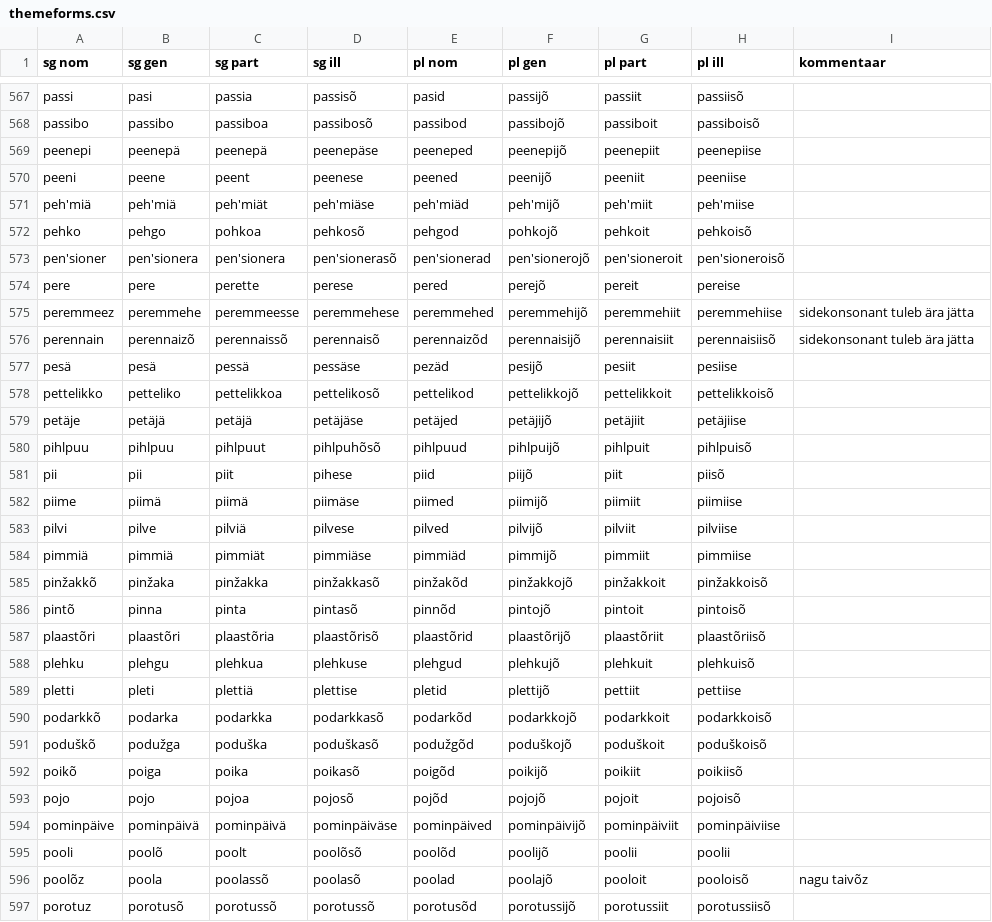
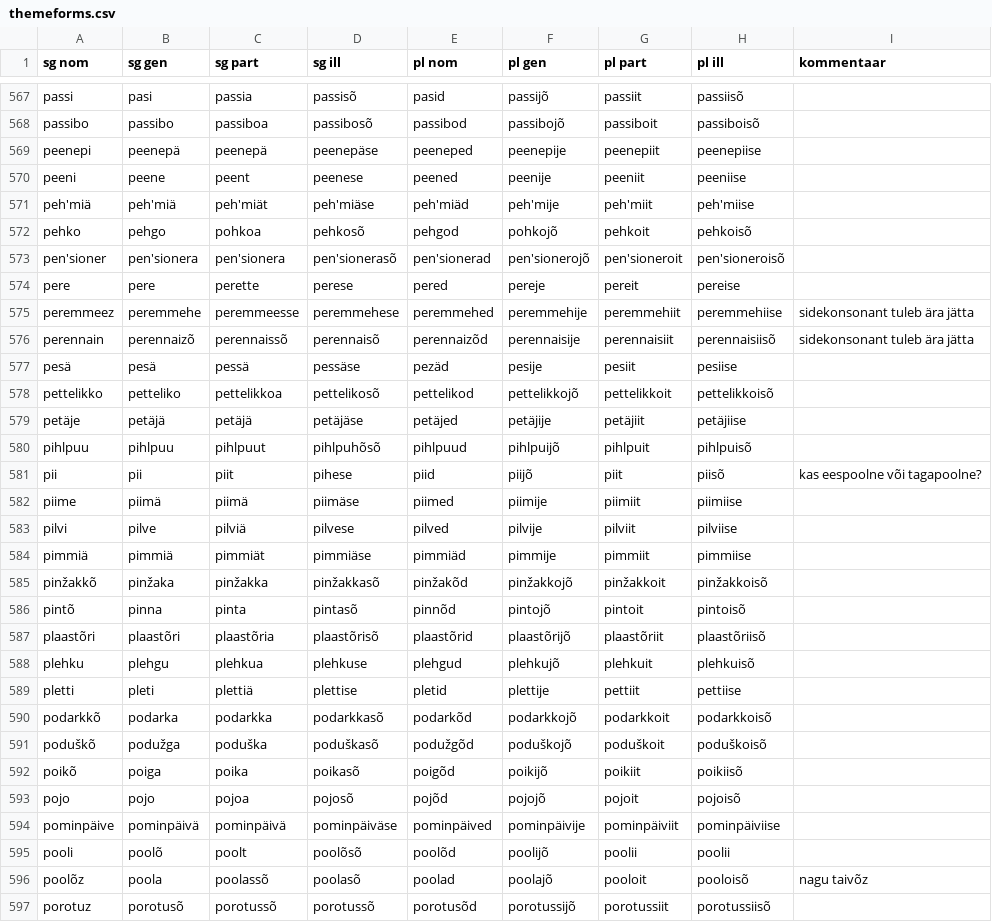
Before and after one commit to kristiank/MA-thesis, a CSV file: data/themeforms.csv, drawn as a sheet; only a part is shown, gaps mark what is left out; the diff covers the shown part only.

Commit message:
normalized fronted stem vowels in plural genitive

```diff
--- a/data/themeforms.csv
+++ b/data/themeforms.csv
@@ -568,18 +568,18 @@ passi,pasi,passia,passisõ,pasid,passijõ,passiit,passiisõ,
 passibo,passibo,passiboa,passibosõ,passibod,passibojõ,passiboit,passiboisõ,
-peenepi,peenepä,peenepä,peenepäse,peeneped,peenepijõ,peenepiit,peenepiise,
-peeni,peene,peent,peenese,peened,peenijõ,peeniit,peeniise,
-peh'miä,peh'miä,peh'miät,peh'miäse,peh'miäd,peh'mijõ,peh'miit,peh'miise,
+peenepi,peenepä,peenepä,peenepäse,peeneped,peenepije,peenepiit,peenepiise,
+peeni,peene,peent,peenese,peened,peenije,peeniit,peeniise,
+peh'miä,peh'miä,peh'miät,peh'miäse,peh'miäd,peh'mije,peh'miit,peh'miise,
 pehko,pehgo,pohkoa,pehkosõ,pehgod,pohkojõ,pehkoit,pehkoisõ,
 pen'sioner,pen'sionera,pen'sionera,pen'sionerasõ,pen'sionerad,pen'sionerojõ,pen'sioneroit,pen'sioneroisõ,
-pere,pere,perette,perese,pered,perejõ,pereit,pereise,
-peremmeez,peremmehe,peremmeesse,peremmehese,peremmehed,peremmehijõ,peremmehiit,peremmehiise,sidekonsonant tuleb ära jätta
-perennain,perennaizõ,perennaissõ,perennaisõ,perennaizõd,perennaisijõ,perennaisiit,perennaisiisõ,sidekonsonant tuleb ära jätta
-pesä,pesä,pessä,pessäse,pezäd,pesijõ,pesiit,pesiise,
+pere,pere,perette,perese,pered,pereje,pereit,pereise,
+peremmeez,peremmehe,peremmeesse,peremmehese,peremmehed,peremmehije,peremmehiit,peremmehiise,sidekonsonant tuleb ära jätta
+perennain,perennaizõ,perennaissõ,perennaisõ,perennaizõd,perennaisije,perennaisiit,perennaisiisõ,sidekonsonant tuleb ära jätta
+pesä,pesä,pessä,pessäse,pezäd,pesije,pesiit,pesiise,
 pettelikko,petteliko,pettelikkoa,pettelikosõ,pettelikod,pettelikkojõ,pettelikkoit,pettelikkoisõ,
-petäje,petäjä,petäjä,petäjäse,petäjed,petäjijõ,petäjiit,petäjiise,
+petäje,petäjä,petäjä,petäjäse,petäjed,petäjije,petäjiit,petäjiise,
 pihlpuu,pihlpuu,pihlpuut,pihlpuhõsõ,pihlpuud,pihlpuijõ,pihlpuit,pihlpuisõ,
-pii,pii,piit,pihese,piid,piijõ,piit,piisõ,
-piime,piimä,piimä,piimäse,piimed,piimijõ,piimiit,piimiise,
-pilvi,pilve,pilviä,pilvese,pilved,pilvijõ,pilviit,pilviise,
-pimmiä,pimmiä,pimmiät,pimmiäse,pimmiäd,pimmijõ,pimmiit,pimmiise,
+pii,pii,piit,pihese,piid,piijõ,piit,piisõ,kas eespoolne või tagapoolne?
+piime,piimä,piimä,piimäse,piimed,piimije,piimiit,piimiise,
+pilvi,pilve,pilviä,pilvese,pilved,pilvije,pilviit,pilviise,
+pimmiä,pimmiä,pimmiät,pimmiäse,pimmiäd,pimmije,pimmiit,pimmiise,
 pinžakkõ,pinžaka,pinžakka,pinžakkasõ,pinžakõd,pinžakkojõ,pinžakkoit,pinžakkoisõ,
@@ -588,3 +588,3 @@ plaastõri,plaastõri,plaastõria,plaastõrisõ,plaastõrid,plaastõrijõ,plaast
 plehku,plehgu,plehkua,plehkuse,plehgud,plehkujõ,plehkuit,plehkuisõ,
-pletti,pleti,plettiä,plettise,pletid,plettijõ,pettiit,pettiise,
+pletti,pleti,plettiä,plettise,pletid,plettije,pettiit,pettiise,
 podarkkõ,podarka,podarkka,podarkkasõ,podarkõd,podarkkojõ,podarkkoit,podarkkoisõ,
@@ -593,3 +593,3 @@ poikõ,poiga,poika,poikasõ,poigõd,poikijõ,poikiit,poikiisõ,
 pojo,pojo,pojoa,pojosõ,pojõd,pojojõ,pojoit,pojoisõ,
-pominpäive,pominpäivä,pominpäivä,pominpäiväse,pominpäived,pominpäivijõ,pominpäiviit,pominpäiviise,
+pominpäive,pominpäivä,pominpäivä,pominpäiväse,pominpäived,pominpäivije,pominpäiviit,pominpäiviise,
 pooli,poolõ,poolt,poolõsõ,poolõd,poolijõ,poolii,poolii,
```
Also changed, not shown: 166 edited cells elsewhere in this file.
